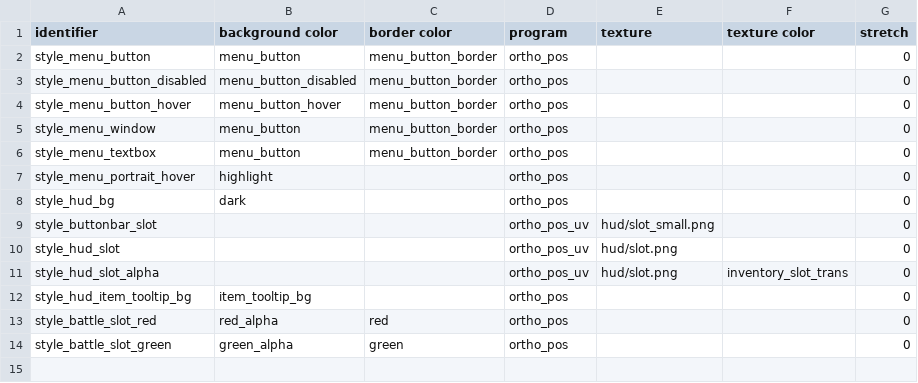
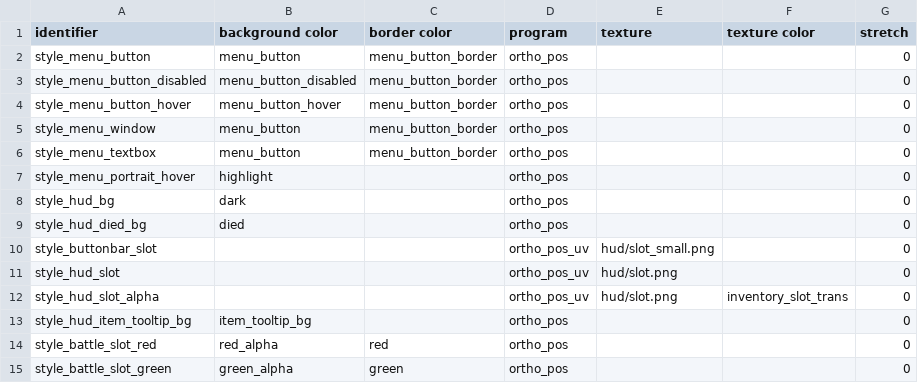
Before and after one commit to jazztickets/choria, a TSV file: working/tables/ui/styles.tsv, drawn as a sheet; the diff names each change by its address in the sheet, - before the commit and + after, or states it on an @@ line.

```diff
--- a/working/tables/ui/styles.tsv
+++ b/working/tables/ui/styles.tsv
+row 9: style_hud_died_bg | died |  | ortho_pos |  |  | 0
```
Also changed, not shown: working/tables/colors.tsv, working/tables/ui/elements.tsv, 9 other files.
